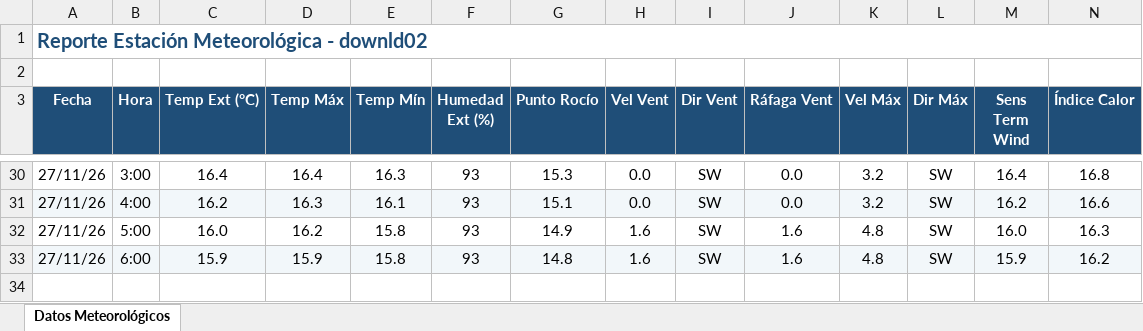
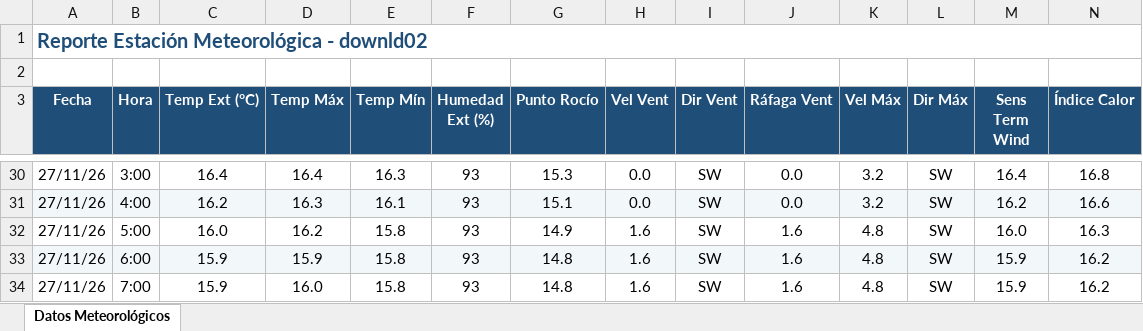
Before and after one commit to intasalta/ema_cerrillos, an Excel workbook: downld02.xlsx, sheet Datos Meteorológicos, drawn as a sheet; only a part is shown, gaps mark what is left out; values as stored, in another font and other column widths than the file's, no borders; rows hold the shown columns only; the diff names each change by its address in the sheet, - before the commit and + after, or states it on an @@ line.

```diff
--- a/downld02.xlsx (sheet Datos Meteorológicos)
+++ b/downld02.xlsx (sheet Datos Meteorológicos)
+row 34: 27/11/26 | 7:00 | 15.9 | 16.0 | 15.8 | 93 | 14.8 | 1.6 | SW | 1.6 | 4.8 | SW | 15.9 | 16.2
```
Also changed, not shown: downld08.xlsx, 2 other files.
